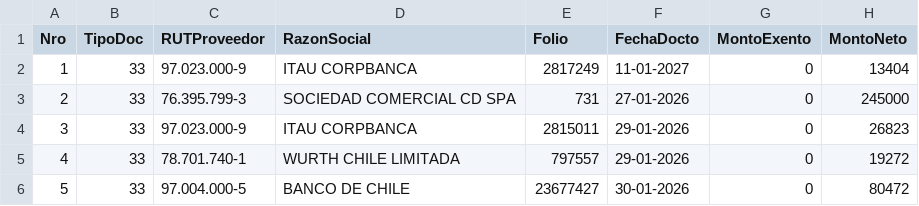
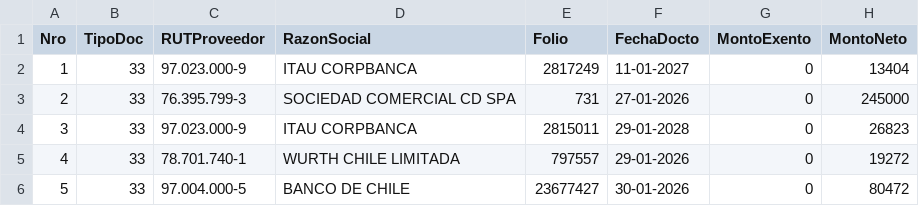
Before and after one commit to 6779828269795057495548/6779828269795057495548, a CSV file: Tmp.csv, drawn as a sheet; only a part is shown; the diff names each change by its address in the sheet, - before the commit and + after, or states it on an @@ line.

```diff
--- a/Tmp.csv
+++ b/Tmp.csv
-F4 (FechaDocto): 29-01-2026
+F4 (FechaDocto): 29-01-2028
```
Also changed, not shown: 1 other file.
